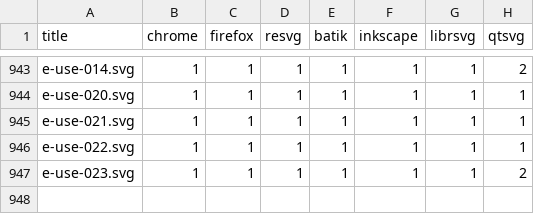
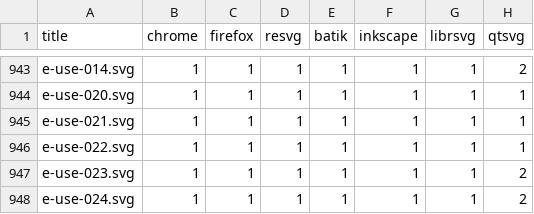
Before and after one commit to RazrFalcon/resvg-test-suite, a CSV file: results.csv, drawn as a sheet; only a part is shown, gaps mark what is left out.

```diff
--- a/results.csv
+++ b/results.csv
@@ -947 +947,2 @@ e-use-022.svg,1,1,1,1,1,1,1
 e-use-023.svg,1,1,1,1,1,1,2
+e-use-024.svg,1,1,1,1,1,1,2
```
Also changed, not shown: 5 other files.
